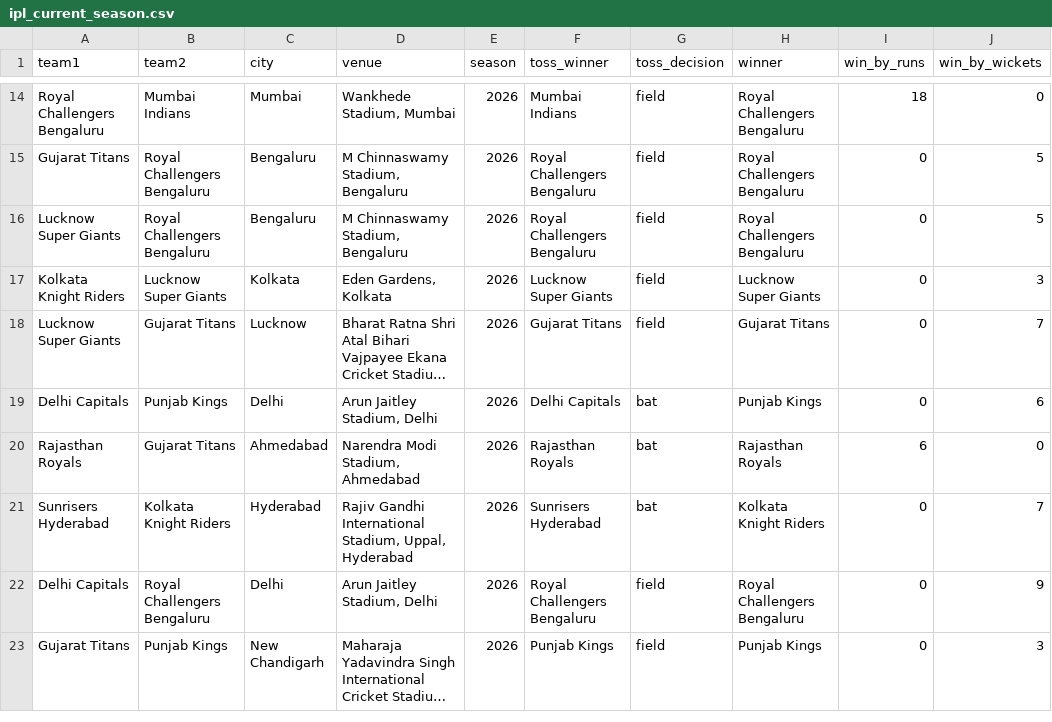
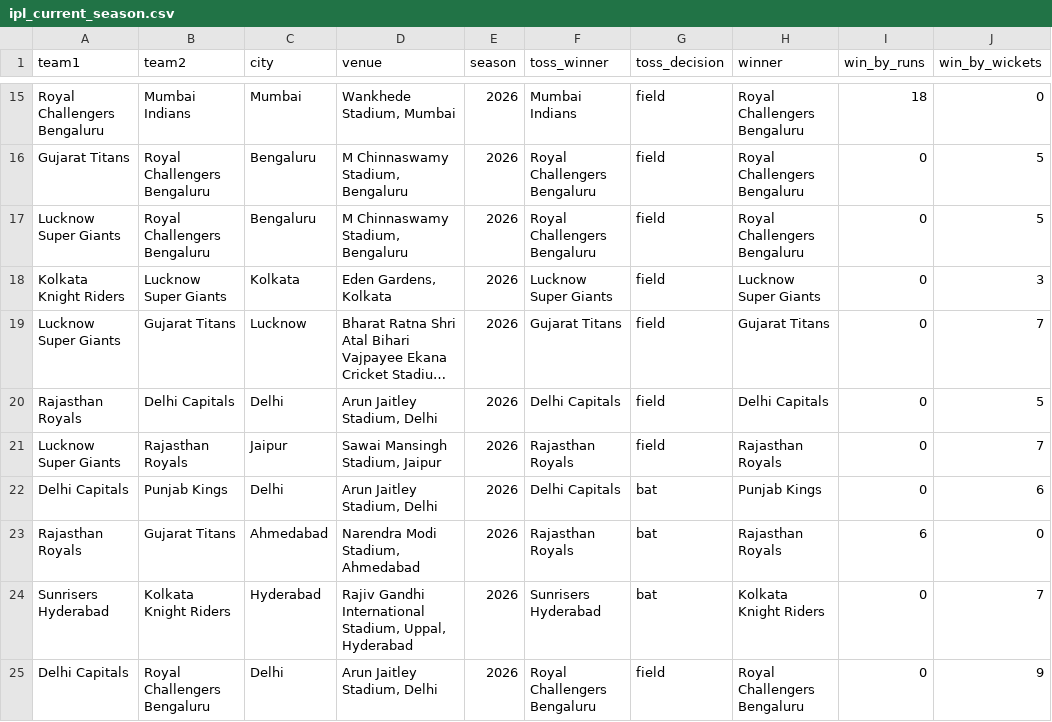
Before and after one commit to Arvindh99/Cricket-Data, a CSV file: data/csv/ipl_current_season.csv, drawn as a sheet; only a part is shown, gaps mark what is left out; the shorter side is filled out with more unchanged rows; long unchanged cells end in …; the diff covers the shown part only; the diff names each change by its address in the sheet, - before the commit and + after, or states it on an @@ line.

```diff
--- a/data/csv/ipl_current_season.csv
+++ b/data/csv/ipl_current_season.csv
+row 20: Rajasthan Royals | Delhi Capitals | Delhi | Arun Jaitley Stadium, Delhi | 2026 | Delhi Capitals | field | Delhi Capitals | 0 | 5
+row 21: Lucknow Super Giants | Rajasthan Royals | Jaipur | Sawai Mansingh Stadium, Jaipur | 2026 | Rajasthan Royals | field | Rajasthan Royals | 0 | 7
```
Also changed, not shown: 5 added rows elsewhere in this file.
